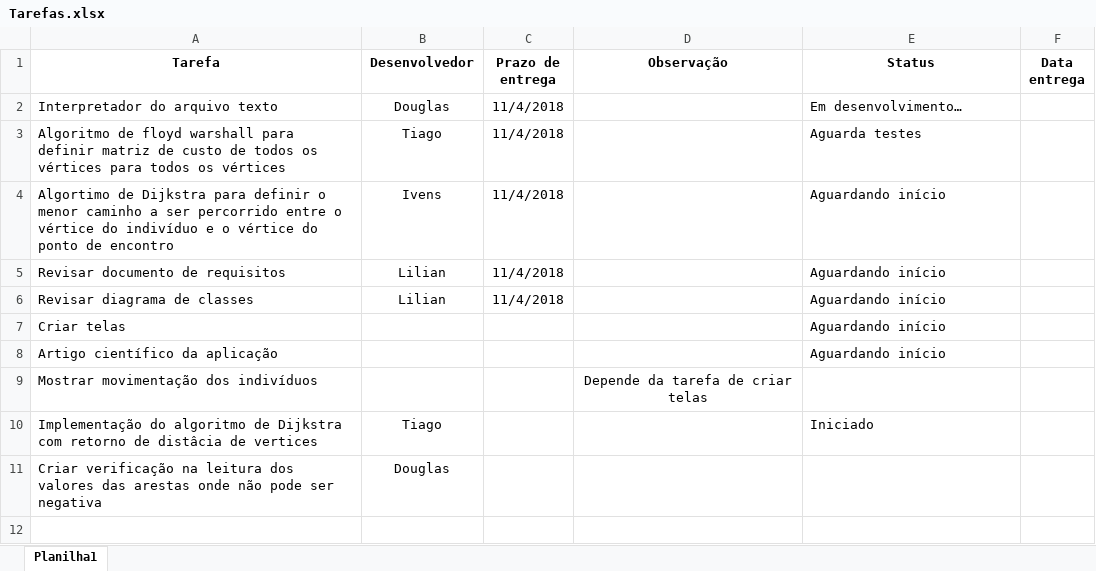
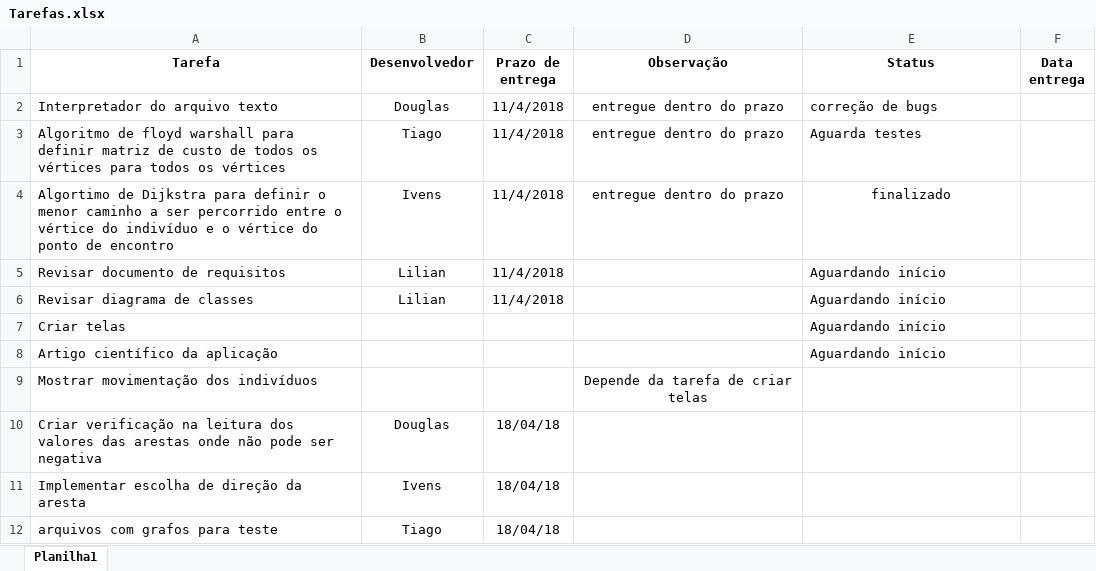
Before and after one commit to vensller/ProjetoXablau, an Excel workbook: Documentos/Tarefas.xlsx, sheet Planilha1, drawn as a sheet; values as stored, in another font and other column widths than the file's, no borders; removed rows and columns are numbered as before the commit, all else as after; the diff names each change by its address in the sheet, - before the commit and + after, or states it on an @@ line.

Commit message:
o cavalo esqueceu de salvar a planilha

```diff
--- a/Documentos/Tarefas.xlsx (sheet Planilha1)
+++ b/Documentos/Tarefas.xlsx (sheet Planilha1)
-D2:D4 (Observação): (empty)
+D2:D4 (Observação): entregue dentro do prazo
-E2 (Status): Em desenvolvimento…
+E2 (Status): correção de bugs
-E4 (Status): Aguardando início
+E4 (Status): finalizado
-E4 alignment: left
+E4 alignment: center
-row 10: Implementação do algoritmo de Dijkstra com retorno de distâcia de vertices | Tiago |  |  | Iniciado
-C10 (Prazo de entrega): (empty)
+C10 (Prazo de entrega): 18/04/18
+row 11: Implementar escolha de direção da aresta | Ivens | 18/04/18
+row 12: arquivos com grafos para teste | Tiago | 18/04/18
```
Also changed, not shown: 1 other file.
